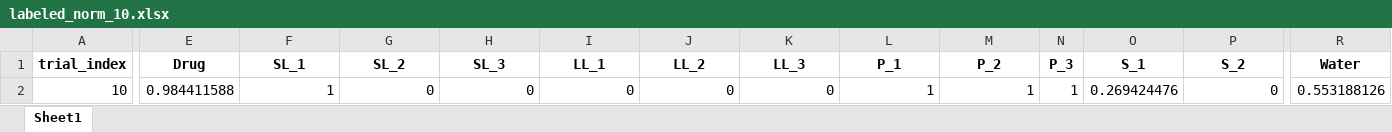
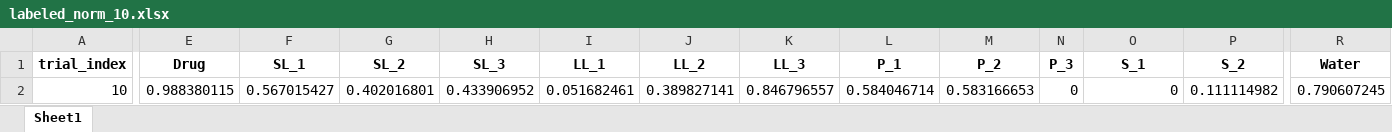
Before and after one commit to ZeqingBao/SDL5_Nano, an Excel workbook: 0_helper_functions/helper_function_test/data/labeled_norm_10.xlsx, sheet Sheet1, drawn as a sheet; only a part is shown, gaps mark what is left out; values as stored, in another font and other column widths than the file's, no borders; the diff covers the shown part only; the diff names each change by its address in the sheet, - before the commit and + after, or states it on an @@ line.

```diff
--- a/0_helper_functions/helper_function_test/data/labeled_norm_10.xlsx (sheet Sheet1)
+++ b/0_helper_functions/helper_function_test/data/labeled_norm_10.xlsx (sheet Sheet1)
-E2 (Drug): 0.984411588
+E2 (Drug): 0.988380115
-F2 (SL_1): 1
+F2 (SL_1): 0.567015427
-G2 (SL_2): 0
+G2 (SL_2): 0.402016801
-H2 (SL_3): 0
+H2 (SL_3): 0.433906952
-I2 (LL_1): 0
+I2 (LL_1): 0.051682461
-J2 (LL_2): 0
+J2 (LL_2): 0.389827141
-K2 (LL_3): 0
+K2 (LL_3): 0.846796557
-L2 (P_1): 1
+L2 (P_1): 0.584046714
-M2 (P_2): 1
+M2 (P_2): 0.583166653
-N2 (P_3): 1
+N2 (P_3): 0
-O2 (S_1): 0.269424476
+O2 (S_1): 0
-P2 (S_2): 0
+P2 (S_2): 0.111114982
-R2 (Water): 0.553188126
+R2 (Water): 0.790607245
```
Also changed, not shown: 4 edited cells elsewhere in this sheet, 0_helper_functions/helper_function_test/data/labeled_norm_2.xlsx, 0_helper_functions/helper_function_test/data/labeled_norm_4.xlsx, 40 other files.
